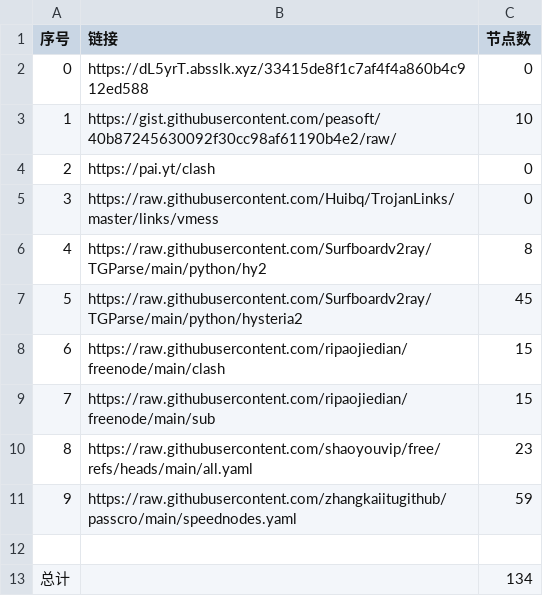
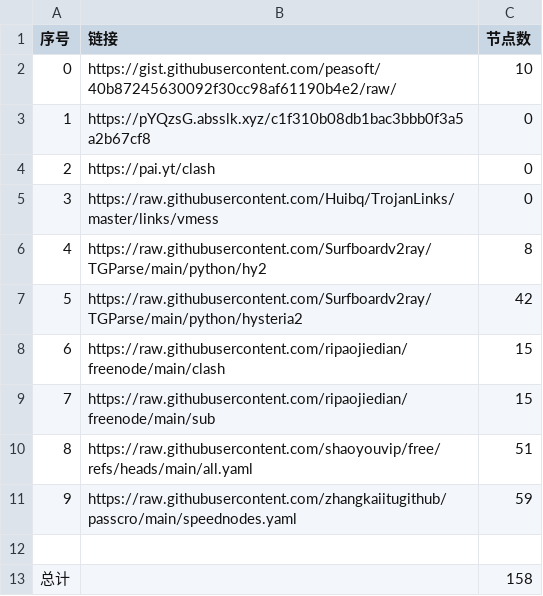
Before and after one commit to lukea99/nwalls, a CSV file: list_result.csv, drawn as a sheet.

```diff
--- a/list_result.csv
+++ b/list_result.csv
@@ -1,4 +1,4 @@
 序号,链接,节点数
-0,https://dL5yrT.absslk.xyz/33415de8f1c7af4f4a860b4c912ed588,0
-1,https://gist.githubusercontent.com/peasoft/40b87245630092f30cc98af61190b4e2/raw/,10
+0,https://gist.githubusercontent.com/peasoft/40b87245630092f30cc98af61190b4e2/raw/,10
+1,https://pYQzsG.absslk.xyz/c1f310b08db1bac3bbb0f3a5a2b67cf8,0
 2,https://pai.yt/clash,0
@@ -6,8 +6,8 @@
 4,https://raw.githubusercontent.com/Surfboardv2ray/TGParse/main/python/hy2,8
-5,https://raw.githubusercontent.com/Surfboardv2ray/TGParse/main/python/hysteria2,45
+5,https://raw.githubusercontent.com/Surfboardv2ray/TGParse/main/python/hysteria2,42
 6,https://raw.githubusercontent.com/ripaojiedian/freenode/main/clash,15
 7,https://raw.githubusercontent.com/ripaojiedian/freenode/main/sub,15
-8,https://raw.githubusercontent.com/shaoyouvip/free/refs/heads/main/all.yaml,23
+8,https://raw.githubusercontent.com/shaoyouvip/free/refs/heads/main/all.yaml,51
 9,https://raw.githubusercontent.com/zhangkaiitugithub/passcro/main/speednodes.yaml,59
 
-总计,,134
+总计,,158
```
Also changed, not shown: 25 other files.
